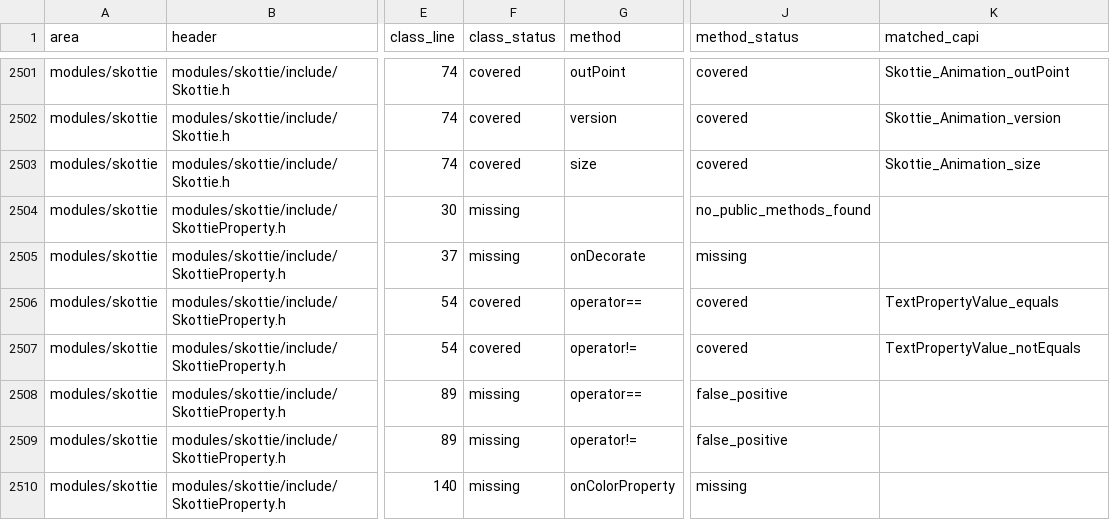
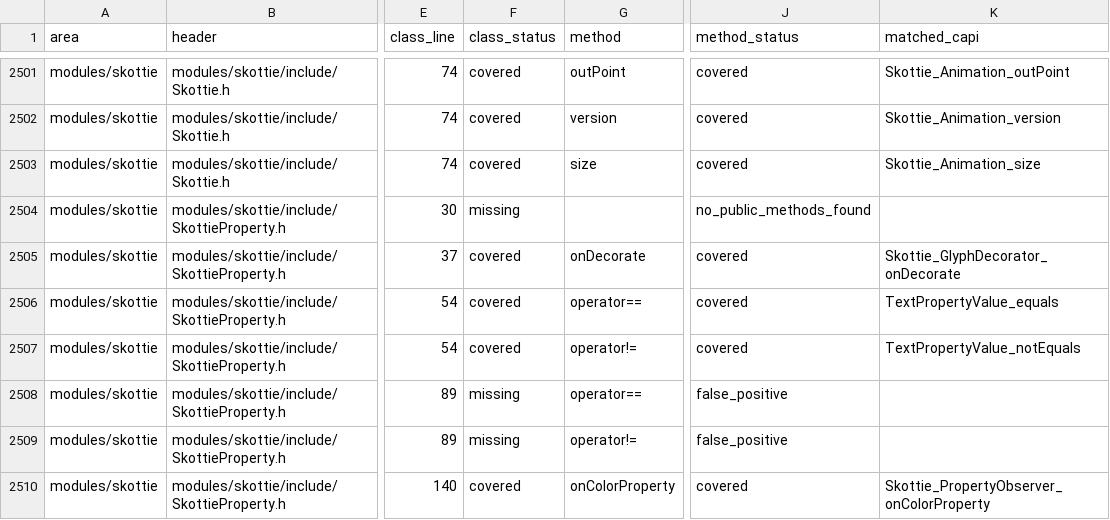
Before and after one commit to dolphilia/reskia, a CSV file: docs/plans/c-binding-remediation/checklists/public-api-coverage-matrix.csv, drawn as a sheet; only a part is shown, gaps mark what is left out; the diff covers the shown part only; the diff names each change by its address in the sheet, - before the commit and + after, or states it on an @@ line.

```diff
--- a/docs/plans/c-binding-remediation/checklists/public-api-coverage-matrix.csv
+++ b/docs/plans/c-binding-remediation/checklists/public-api-coverage-matrix.csv
-F2505 (class_status): missing
+F2505 (class_status): covered
-J2505 (method_status): missing
+J2505 (method_status): covered
-K2505 (matched_capi): (empty)
+K2505 (matched_capi): Skottie_GlyphDecorator_onDecorate
-F2510 (class_status): missing
+F2510 (class_status): covered
-J2510 (method_status): missing
+J2510 (method_status): covered
-K2510 (matched_capi): (empty)
+K2510 (matched_capi): Skottie_PropertyObserver_onColorProperty
```
Also changed, not shown: 57 edited cells elsewhere in this file, 16 other files.
